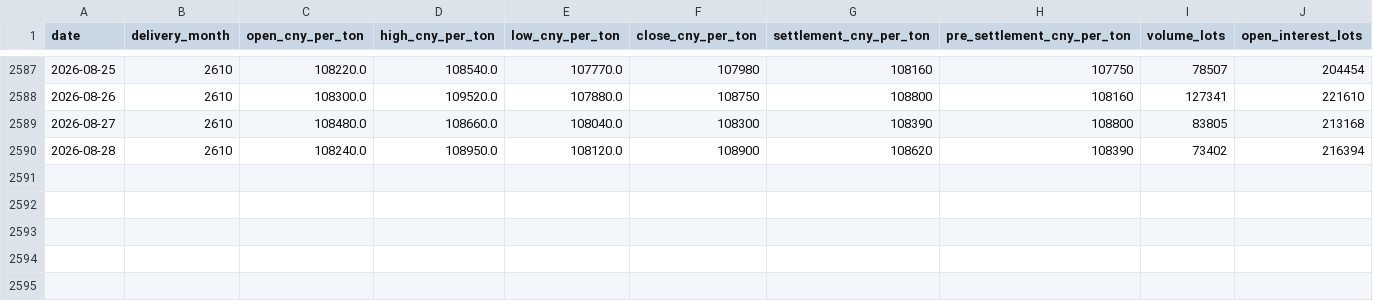
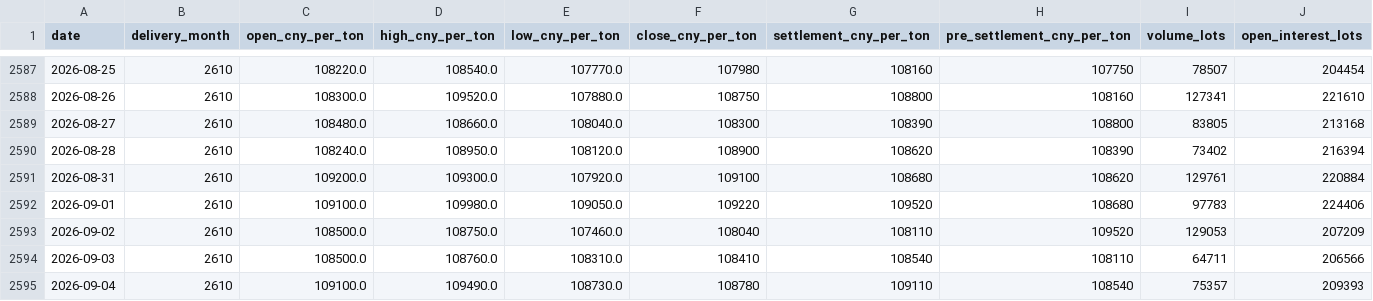
Before and after one commit to okankoken/Copper_Prediction_with_Machine_Learning, a CSV file: data/raw/market/shfe_copper_daily.csv, drawn as a sheet; only a part is shown, gaps mark what is left out; rows hold the shown columns only; the diff names each change by its address in the sheet, - before the commit and + after, or states it on an @@ line.

```diff
--- a/data/raw/market/shfe_copper_daily.csv
+++ b/data/raw/market/shfe_copper_daily.csv
+row 2591: 2026-08-31 | 2610 | 109200.0 | 109300.0 | 107920.0 | 109100 | 108680 | 108620 | 129761 | 220884
+row 2592: 2026-09-01 | 2610 | 109100.0 | 109980.0 | 109050.0 | 109220 | 109520 | 108680 | 97783 | 224406
+row 2593: 2026-09-02 | 2610 | 108500.0 | 108750.0 | 107460.0 | 108040 | 108110 | 109520 | 129053 | 207209
+row 2594: 2026-09-03 | 2610 | 108500.0 | 108760.0 | 108310.0 | 108410 | 108540 | 108110 | 64711 | 206566
+row 2595: 2026-09-04 | 2610 | 109100.0 | 109490.0 | 108730.0 | 108780 | 109110 | 108540 | 75357 | 209393
```
Also changed, not shown: config/manual_data_sources.csv, data/processed/quality/lme_data_quality_summary.csv, 31 other files.
